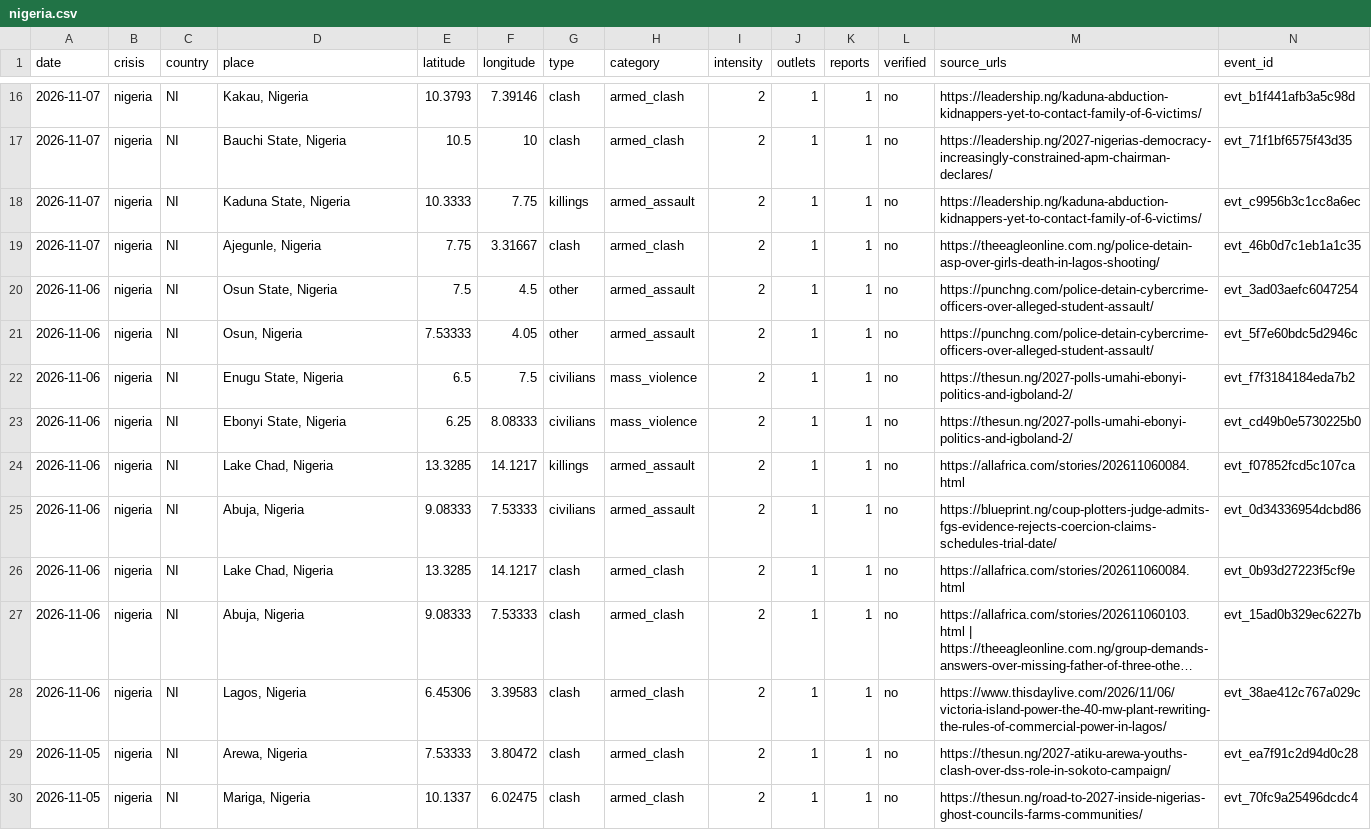
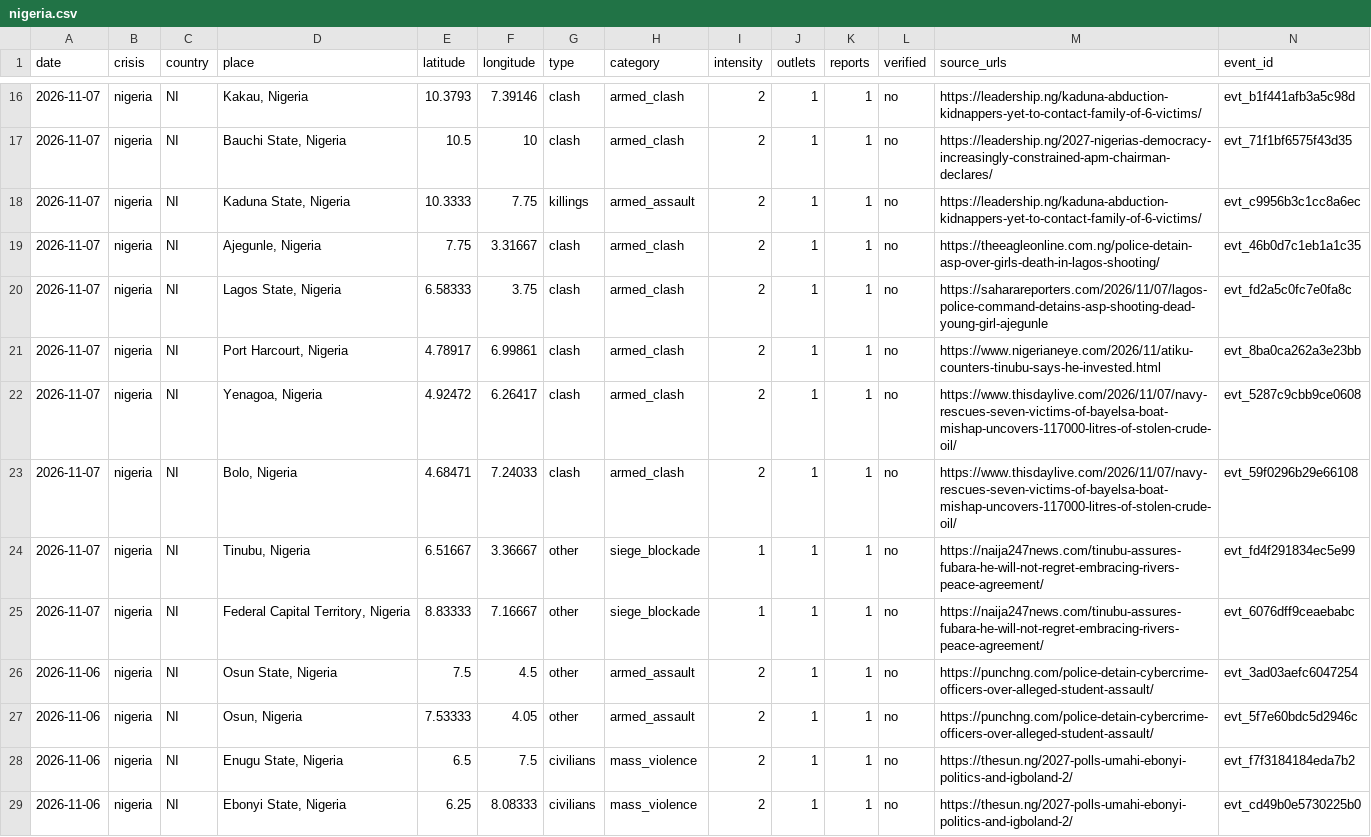
Before and after one commit to bridgeerlend/igred-warmap, a CSV file: data/csv/nigeria.csv, drawn as a sheet; only a part is shown, gaps mark what is left out; the shorter side is filled out with more unchanged rows; long unchanged cells end in ….

Commit message:
data: crises 2026-11-07T23:58Z

```diff
--- a/data/csv/nigeria.csv
+++ b/data/csv/nigeria.csv
@@ -19,2 +19,8 @@ date,crisis,country,place,latitude,longitude,type,category,intensity,outlets,rep
 2026-11-07,nigeria,NI,"Ajegunle, Nigeria",7.75,3.31667,clash,armed_clash,2,1,1,no,https://theeagleonline.com.ng/police-detain-asp-over-girls-death-in-lagos-shooting/,evt_46b0d7c1eb1a1c35
+2026-11-07,nigeria,NI,"Lagos State, Nigeria",6.58333,3.75,clash,armed_clash,2,1,1,no,https://saharareporters.com/2026/11/07/lagos-police-command-detains-asp-shooting-dead-young-girl-ajegunle,evt_fd2a5c0fc7e0fa8c
+2026-11-07,nigeria,NI,"Port Harcourt, Nigeria",4.78917,6.99861,clash,armed_clash,2,1,1,no,https://www.nigerianeye.com/2026/11/atiku-counters-tinubu-says-he-invested.html,evt_8ba0ca262a3e23bb
+2026-11-07,nigeria,NI,"Yenagoa, Nigeria",4.92472,6.26417,clash,armed_clash,2,1,1,no,https://www.thisdaylive.com/2026/11/07/navy-rescues-seven-victims-of-bayelsa-boat-mishap-uncovers-117000-litres-of-stolen-crude-oil/,evt_5287c9cbb9ce0608
+2026-11-07,nigeria,NI,"Bolo, Nigeria",4.68471,7.24033,clash,armed_clash,2,1,1,no,https://www.thisdaylive.com/2026/11/07/navy-rescues-seven-victims-of-bayelsa-boat-mishap-uncovers-117000-litres-of-stolen-crude-oil/,evt_59f0296b29e66108
+2026-11-07,nigeria,NI,"Tinubu, Nigeria",6.51667,3.36667,other,siege_blockade,1,1,1,no,https://naija247news.com/tinubu-assures-fubara-he-will-not-regret-embracing-rivers-peace-agreement/,evt_fd4f291834ec5e99
+2026-11-07,nigeria,NI,"Federal Capital Territory, Nigeria",8.83333,7.16667,other,siege_blockade,1,1,1,no,https://naija247news.com/tinubu-assures-fubara-he-will-not-regret-embracing-rivers-peace-agreement/,evt_6076dff9ceaebabc
 2026-11-06,nigeria,NI,"Osun State, Nigeria",7.5,4.5,other,armed_assault,2,1,1,no,https://punchng.com/police-detain-cybercrime-officers-over-alleged-student-assault/,evt_3ad03aefc6047254
```
Also changed, not shown: data/csv/afghanistan-pakistan.csv, data/csv/colombia.csv, 56 other files.
